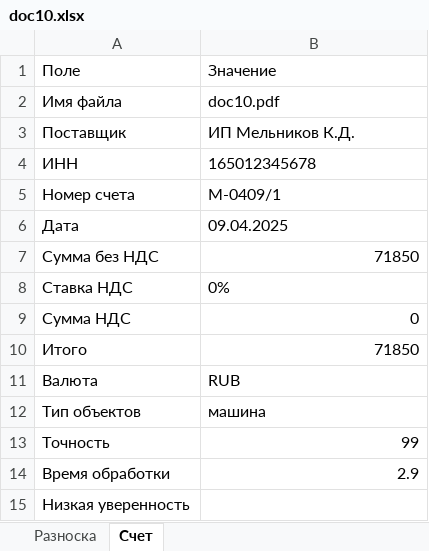
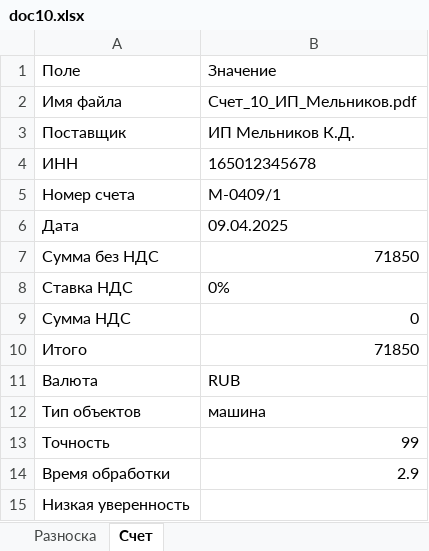
Before and after one commit to FedyaElena/docpotok_interface, an Excel workbook: data/source/doc10.xlsx, sheet Счет, drawn as a sheet; values as stored, in another font and other column widths than the file's, no borders; the diff names each change by its address in the sheet, - before the commit and + after, or states it on an @@ line.

```diff
--- a/data/source/doc10.xlsx (sheet Счет)
+++ b/data/source/doc10.xlsx (sheet Счет)
-B2: doc10.pdf
+B2: Счет_10_ИП_Мельников.pdf
```
Also changed, not shown: data/source/doc1.xlsx, data/source/doc11.xlsx, 31 other files.
